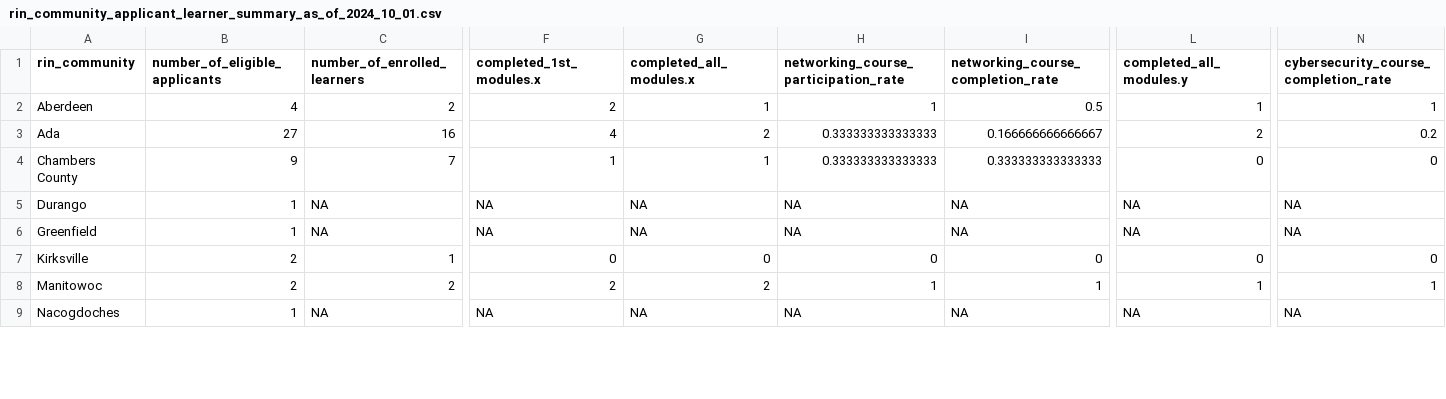
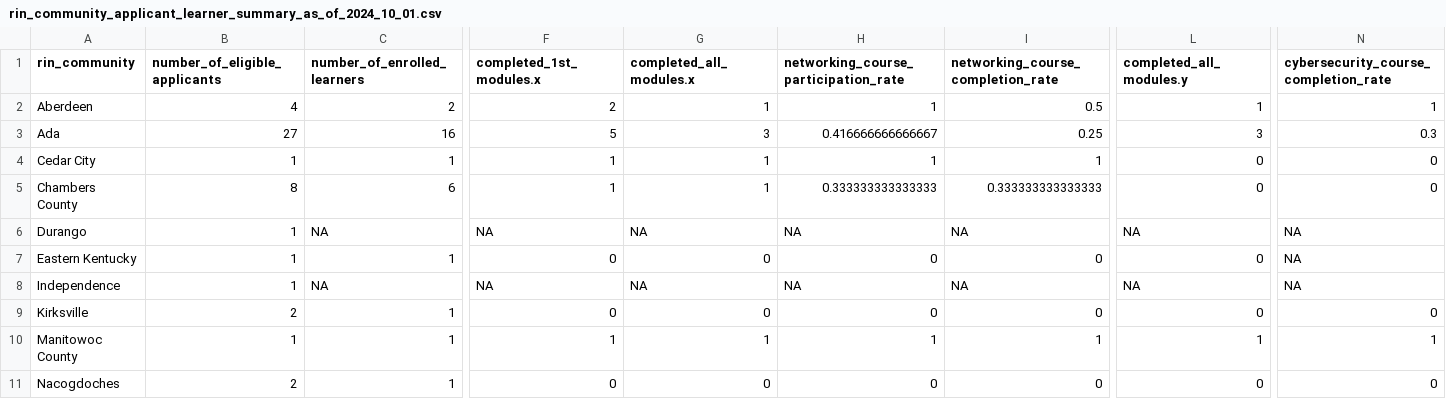
Before and after one commit to ruralinnovation/cori.data.rin, a CSV file: docs/cisco/downloads/rin_community_applicant_learner_summary_as_of_2024_10_01.csv, drawn as a sheet; only a part is shown, gaps mark what is left out; addresses are those after the commit; rows hold the shown columns only; the diff covers the shown part only; the diff names each change by its address in the sheet, - before the commit and + after, or states it on an @@ line.

```diff
--- a/docs/cisco/downloads/rin_community_applicant_learner_summary_as_of_2024_10_01.csv
+++ b/docs/cisco/downloads/rin_community_applicant_learner_summary_as_of_2024_10_01.csv
-F3 (completed_1st_modules.x): 4
+F3 (completed_1st_modules.x): 5
-G3 (completed_all_modules.x): 2
+G3 (completed_all_modules.x): 3
-H3: 0.333333333333333
+H3: 0.416666666666667
-I3: 0.166666666666667
+I3: 0.25
-L3 (completed_all_modules.y): 2
+L3 (completed_all_modules.y): 3
-N3: 0.2
+N3: 0.3
+row 4: Cedar City | 1 | 1 | 1 | 1 | 1 | 1 | 0 | 0
-B5 (number_of_eligible_applicants): 9
+B5 (number_of_eligible_applicants): 8
-C5 (number_of_enrolled_learners): 7
+C5 (number_of_enrolled_learners): 6
+row 7: Eastern Kentucky | 1 | 1 | 0 | 0 | 0 | 0 | 0 | NA
-A8 (rin_community): Greenfield
+A8 (rin_community): Independence
-A10 (rin_community): Manitowoc
+A10 (rin_community): Manitowoc County
-B10 (number_of_eligible_applicants): 2
+B10 (number_of_eligible_applicants): 1
-C10 (number_of_enrolled_learners): 2
+C10 (number_of_enrolled_learners): 1
-F10 (completed_1st_modules.x): 2
+F10 (completed_1st_modules.x): 1
-G10 (completed_all_modules.x): 2
+G10 (completed_all_modules.x): 1
-B11 (number_of_eligible_applicants): 1
+B11 (number_of_eligible_applicants): 2
-C11 (number_of_enrolled_learners): NA
+C11 (number_of_enrolled_learners): 1
-F11 (completed_1st_modules.x): NA
+F11 (completed_1st_modules.x): 0
-G11 (completed_all_modules.x): NA
+G11 (completed_all_modules.x): 0
-H11: NA
+H11: 0
-I11: NA
+I11: 0
-L11 (completed_all_modules.y): NA
+L11 (completed_all_modules.y): 0
-N11: NA
+N11: 0
```
Also changed, not shown: 3 removed rows and 45 edited cells elsewhere in this file, docs/cisco/downloads/learners_all_impact_vars_as_of_2024_10_01.csv, docs/cisco/downloads/learners_in_rin_communities_as_of_2024_10_01.csv, 46 other files.
